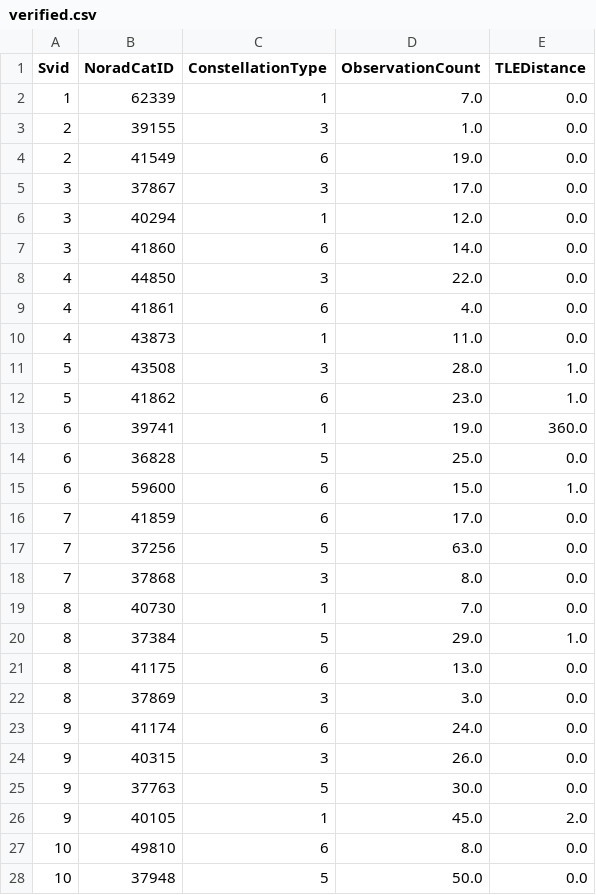
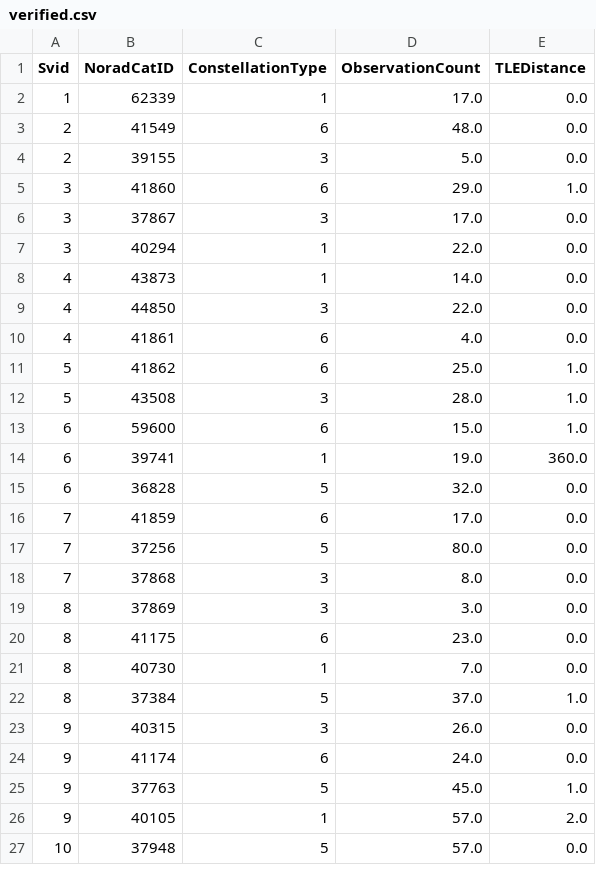
Before and after one commit to evgeniyarbatov/gnss, a CSV file: logs/verified.csv, drawn as a sheet; only a part is shown; the diff covers the shown part only.

```diff
--- a/logs/verified.csv
+++ b/logs/verified.csv
@@ -1,28 +1,27 @@
 Svid,NoradCatID,ConstellationType,ObservationCount,TLEDistance
-1,62339,1,7.0,0.0
-2,39155,3,1.0,0.0
-2,41549,6,19.0,0.0
+1,62339,1,17.0,0.0
+2,41549,6,48.0,0.0
+2,39155,3,5.0,0.0
+3,41860,6,29.0,1.0
 3,37867,3,17.0,0.0
-3,40294,1,12.0,0.0
-3,41860,6,14.0,0.0
+3,40294,1,22.0,0.0
+4,43873,1,14.0,0.0
 4,44850,3,22.0,0.0
 4,41861,6,4.0,0.0
-4,43873,1,11.0,0.0
+5,41862,6,25.0,1.0
 5,43508,3,28.0,1.0
-5,41862,6,23.0,1.0
+6,59600,6,15.0,1.0
 6,39741,1,19.0,360.0
-6,36828,5,25.0,0.0
-6,59600,6,15.0,1.0
+6,36828,5,32.0,0.0
 7,41859,6,17.0,0.0
-7,37256,5,63.0,0.0
+7,37256,5,80.0,0.0
 7,37868,3,8.0,0.0
+8,37869,3,3.0,0.0
+8,41175,6,23.0,0.0
 8,40730,1,7.0,0.0
-8,37384,5,29.0,1.0
-8,41175,6,13.0,0.0
-8,37869,3,3.0,0.0
+8,37384,5,37.0,1.0
+9,40315,3,26.0,0.0
 9,41174,6,24.0,0.0
-9,40315,3,26.0,0.0
-9,37763,5,30.0,0.0
-9,40105,1,45.0,2.0
-10,49810,6,8.0,0.0
-10,37948,5,50.0,0.0
+9,37763,5,45.0,1.0
+9,40105,1,57.0,2.0
+10,37948,5,57.0,0.0
```
Also changed, not shown: 10 added rows, 8 removed rows, 4 moved rows and 25 edited cells elsewhere in this file, kaggle/gnss.csv, logs/matched.csv, 1 other file.
